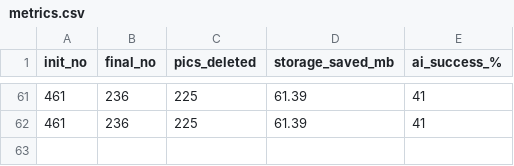
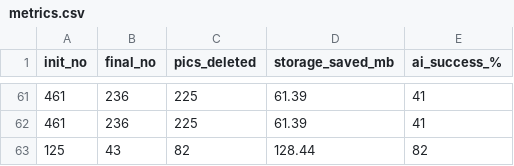
Before and after one commit to Nikshay-Jain/Unipic, a CSV file: metrics.csv, drawn as a sheet; only a part is shown, gaps mark what is left out.

Commit message:
just another usage

```diff
--- a/metrics.csv
+++ b/metrics.csv
@@ -62 +62,2 @@ init_no,final_no,pics_deleted,storage_saved_mb,ai_success_%
 461,236,225,61.39,41
+125,43,82,128.44,82
```
